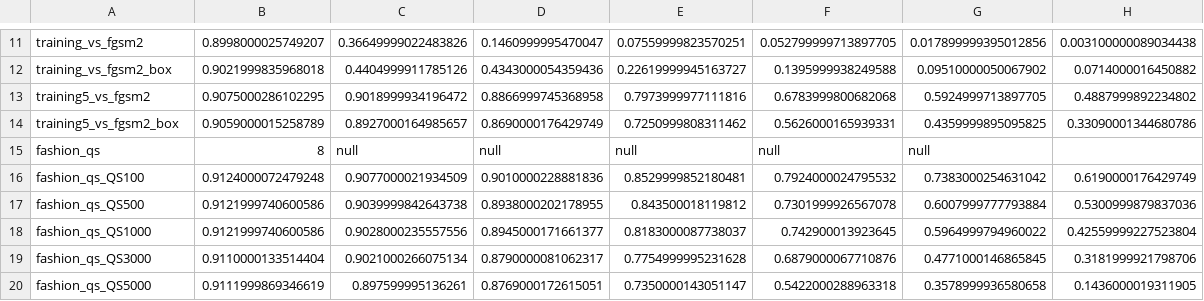
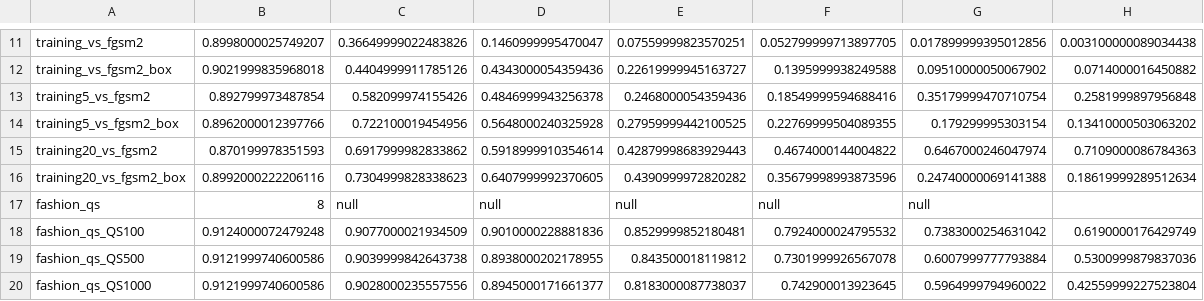
Before and after one commit to WesRobbins/AdversarialML, a CSV file: results.csv, drawn as a sheet; only a part is shown, gaps mark what is left out; the shorter side is filled out with more unchanged rows.

```diff
--- a/results.csv
+++ b/results.csv
@@ -12,4 +12,6 @@ training_vs_fgsm2,0.8998000025749207,0.36649999022483826,0.1460999995470047,0.07
 training_vs_fgsm2_box,0.9021999835968018,0.4404999911785126,0.4343000054359436,0.22619999945163727,0.1395999938249588,0.09510000050067902,0.0714000016450882
-training5_vs_fgsm2,0.9075000286102295,0.9018999934196472,0.8866999745368958,0.7973999977111816,0.6783999800682068,0.5924999713897705,0.4887999892234802
-training5_vs_fgsm2_box,0.9059000015258789,0.8927000164985657,0.8690000176429749,0.7250999808311462,0.5626000165939331,0.4359999895095825,0.33090001344680786
+training5_vs_fgsm2,0.892799973487854,0.582099974155426,0.4846999943256378,0.2468000054359436,0.18549999594688416,0.35179999470710754,0.2581999897956848
+training5_vs_fgsm2_box,0.8962000012397766,0.722100019454956,0.5648000240325928,0.27959999442100525,0.22769999504089355,0.179299995303154,0.13410000503063202
+training20_vs_fgsm2,0.870199978351593,0.6917999982833862,0.5918999910354614,0.42879998683929443,0.4674000144004822,0.6467000246047974,0.7109000086784363
+training20_vs_fgsm2_box,0.8992000222206116,0.7304999828338623,0.6407999992370605,0.4390999972820282,0.35679998993873596,0.24740000069141388,0.18619999289512634
 fashion_qs,8,null,null,null,null,null
```
Also changed, not shown: 1 other file.
